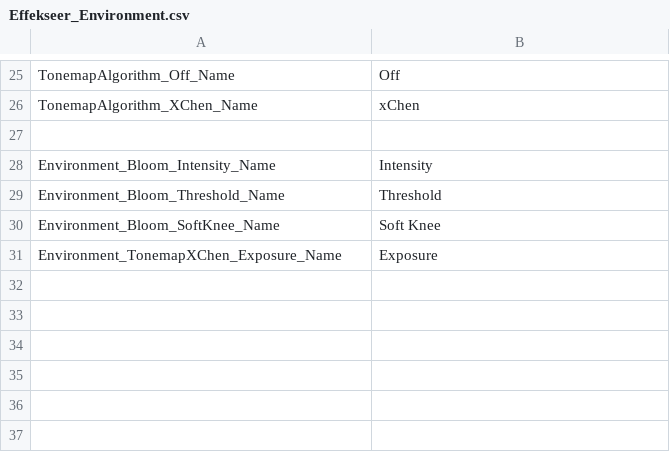
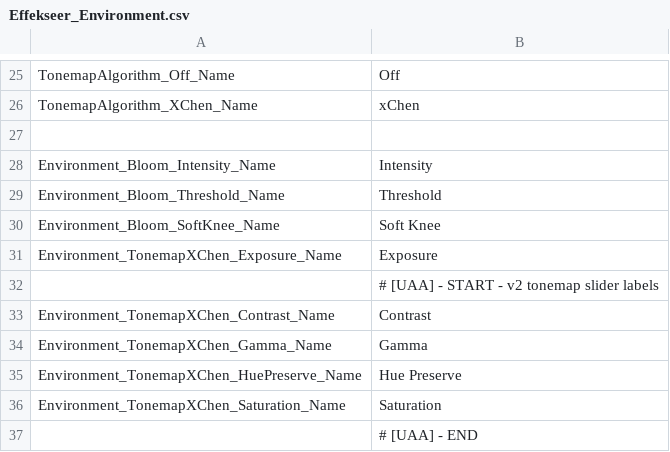
Before and after one commit to hypernewbie/Effekseer, a CSV file: Dev/release/resources/languages/en/Effekseer_Environment.csv, drawn as a sheet; only a part is shown, gaps mark what is left out.

Commit message:
[UAA] tonemap sliders: contrast (pivot-pow), gamma (pow), huePreserve, saturation; hand-written SWIG bindings (gen_swig.bat TODO still applies)

```diff
--- a/Dev/release/resources/languages/en/Effekseer_Environment.csv
+++ b/Dev/release/resources/languages/en/Effekseer_Environment.csv
@@ -32 +32,7 @@ Environment_Bloom_SoftKnee_Name,Soft Knee
 Environment_TonemapXChen_Exposure_Name,Exposure
+,# [UAA] - START - v2 tonemap slider labels
+Environment_TonemapXChen_Contrast_Name,Contrast
+Environment_TonemapXChen_Gamma_Name,Gamma
+Environment_TonemapXChen_HuePreserve_Name,Hue Preserve
+Environment_TonemapXChen_Saturation_Name,Saturation
+,# [UAA] - END
```
Also changed, not shown: 17 other files.
